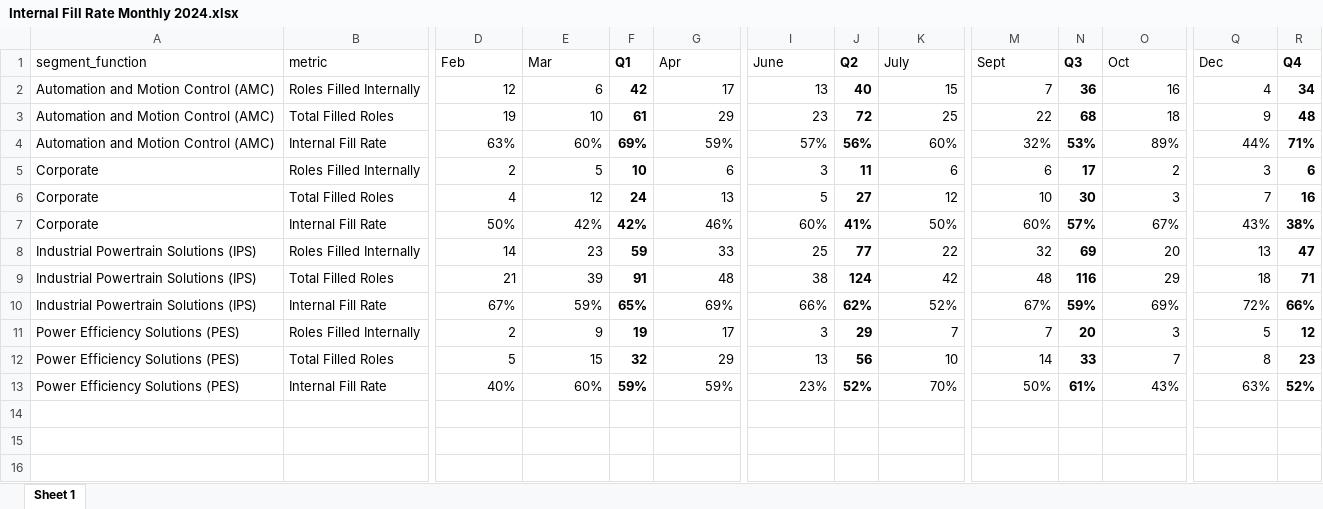
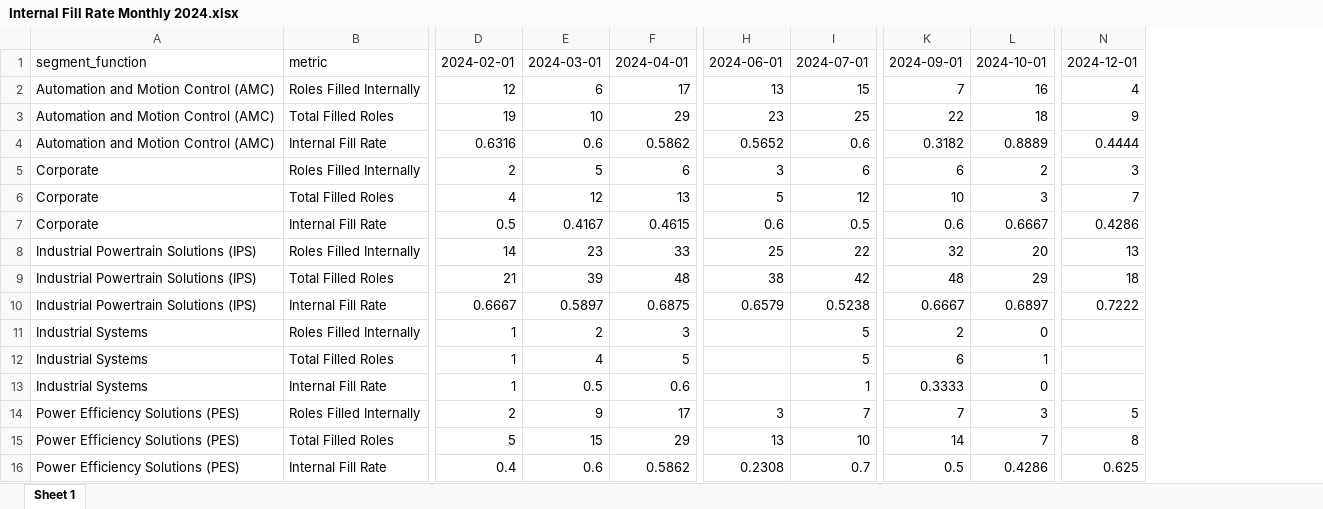
Before and after one commit to jeagleso/2025_Core-Value-Drivers_Reporting, an Excel workbook: outputs/Internal Fill Rate Monthly 2024.xlsx, sheet Sheet 1, drawn as a sheet; only a part is shown, gaps mark what is left out; values as stored, in another font and other column widths than the file's, no borders; removed rows and columns are numbered as before the commit, all else as after; rows hold the shown columns only; the diff names each change by its address in the sheet, - before the commit and + after, or states it on an @@ line.

```diff
--- a/outputs/Internal Fill Rate Monthly 2024.xlsx (sheet Sheet 1)
+++ b/outputs/Internal Fill Rate Monthly 2024.xlsx (sheet Sheet 1)
-column F, rows 2-3: 42 | 61; rows 5-6: 10 | 24; rows 8-9: 59 | 91; rows 11-12: 19 | 32
-column J, rows 2-3: 40 | 72; rows 5-6: 11 | 27; rows 8-9: 77 | 124; rows 11-12: 29 | 56
-column N, rows 2-3: 36 | 68; rows 5-6: 17 | 30; rows 8-9: 69 | 116; rows 11-12: 20 | 33
-column R, rows 2-3: 34 | 48; rows 5-6: 6 | 16; rows 8-9: 47 | 71; rows 11-12: 12 | 23
-row 1: segment_function | metric | Feb | Mar | Q1 | Apr | June | Q2 | July | Sept | Q3 | Oct | Dec | Q4
+row 1: segment_function | metric | 2024-02-01 | 2024-03-01 | 2024-04-01 | 2024-06-01 | 2024-07-01 | 2024-09-01 | 2024-10-01 | 2024-12-01
-row 4: Automation and Motion Control (AMC) | Internal Fill Rate | 63% | 60% | 69% | 59% | 57% | 56% | 60% | 32% | 53% | 89% | 44% | 71%
+row 4: Automation and Motion Control (AMC) | Internal Fill Rate | 0.6316 | 0.6 | 0.5862 | 0.5652 | 0.6 | 0.3182 | 0.8889 | 0.4444
-row 7: Corporate | Internal Fill Rate | 50% | 42% | 42% | 46% | 60% | 41% | 50% | 60% | 57% | 67% | 43% | 38%
+row 7: Corporate | Internal Fill Rate | 0.5 | 0.4167 | 0.4615 | 0.6 | 0.5 | 0.6 | 0.6667 | 0.4286
-row 10: Industrial Powertrain Solutions (IPS) | Internal Fill Rate | 67% | 59% | 65% | 69% | 66% | 62% | 52% | 67% | 59% | 69% | 72% | 66%
+row 10: Industrial Powertrain Solutions (IPS) | Internal Fill Rate | 0.6667 | 0.5897 | 0.6875 | 0.6579 | 0.5238 | 0.6667 | 0.6897 | 0.7222
+row 11: Industrial Systems | Roles Filled Internally | 1 | 2 | 3 |  | 5 | 2 | 0
+row 12: Industrial Systems | Total Filled Roles | 1 | 4 | 5 |  | 5 | 6 | 1
+row 13: Industrial Systems | Internal Fill Rate | 1 | 0.5 | 0.6 |  | 1 | 0.3333 | 0
-row 13: Power Efficiency Solutions (PES) | Internal Fill Rate | 40% | 60% | 59% | 59% | 23% | 52% | 70% | 50% | 61% | 43% | 63% | 52%
+row 16: Power Efficiency Solutions (PES) | Internal Fill Rate | 0.4 | 0.6 | 0.5862 | 0.2308 | 0.7 | 0.5 | 0.4286 | 0.625
```
Also changed, not shown: outputs/Internal Fill Rate 2024-01-01 to 2024-12-31.xlsx, outputs/Internal Fill Rate Monthly 2024-01-01 to 2024-12-31.xlsx, 2 other files.
